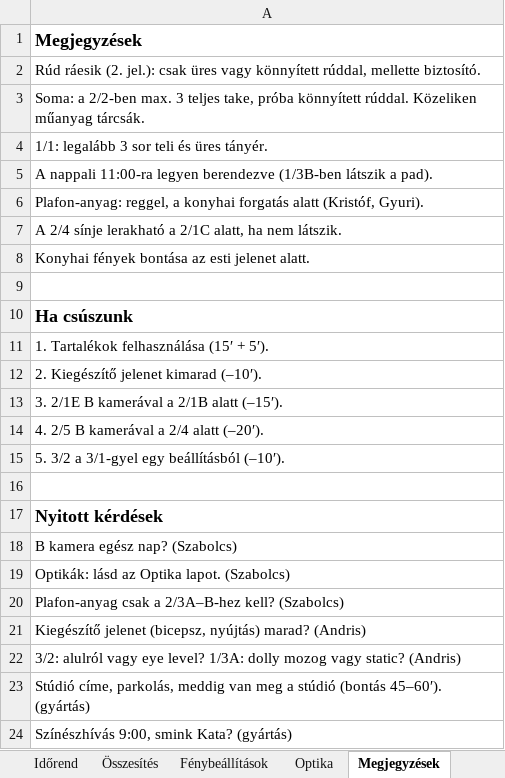
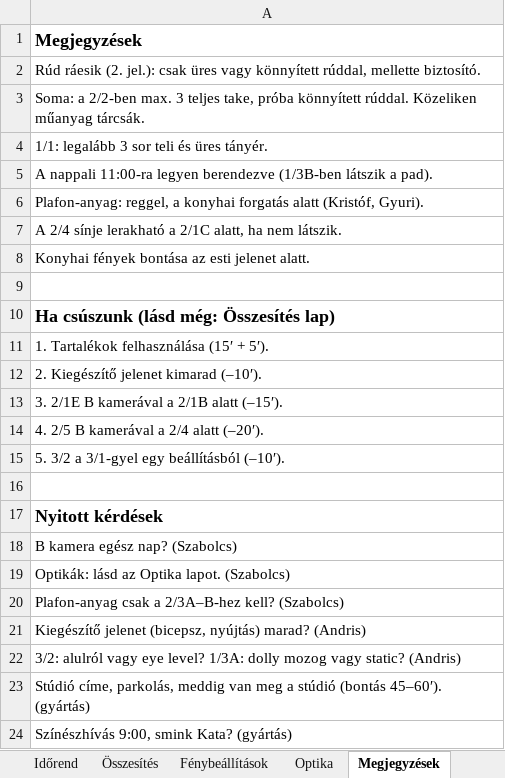
Before and after one commit to xdkoky/ANDRIS--LLOYD, an Excel workbook: diszpo/Kapaszkodni_utemterv_2026-11-12.xlsx, sheet Megjegyzések, drawn as a sheet; values as stored, in another font and other column widths than the file's, no borders; the diff names each change by its address in the sheet, - before the commit and + after, or states it on an @@ line.

```diff
--- a/diszpo/Kapaszkodni_utemterv_2026-11-12.xlsx (sheet Megjegyzések)
+++ b/diszpo/Kapaszkodni_utemterv_2026-11-12.xlsx (sheet Megjegyzések)
-A10: Ha csúszunk
+A10: Ha csúszunk (lásd még: Összesítés lap)
```
Also changed, not shown: sheet Időrend, sheet Összesítés, sheet Fénybeállítások, 6 other files.
